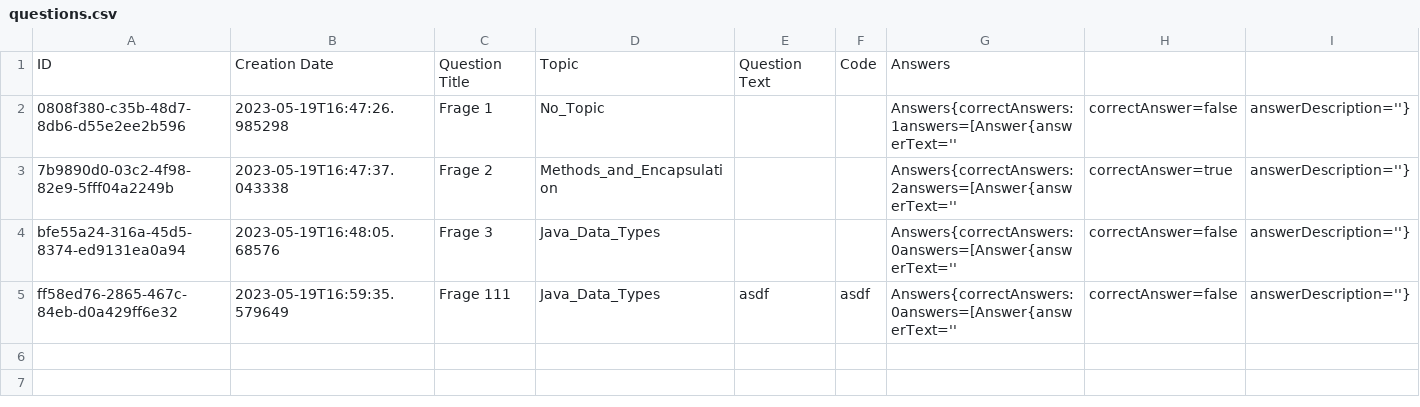
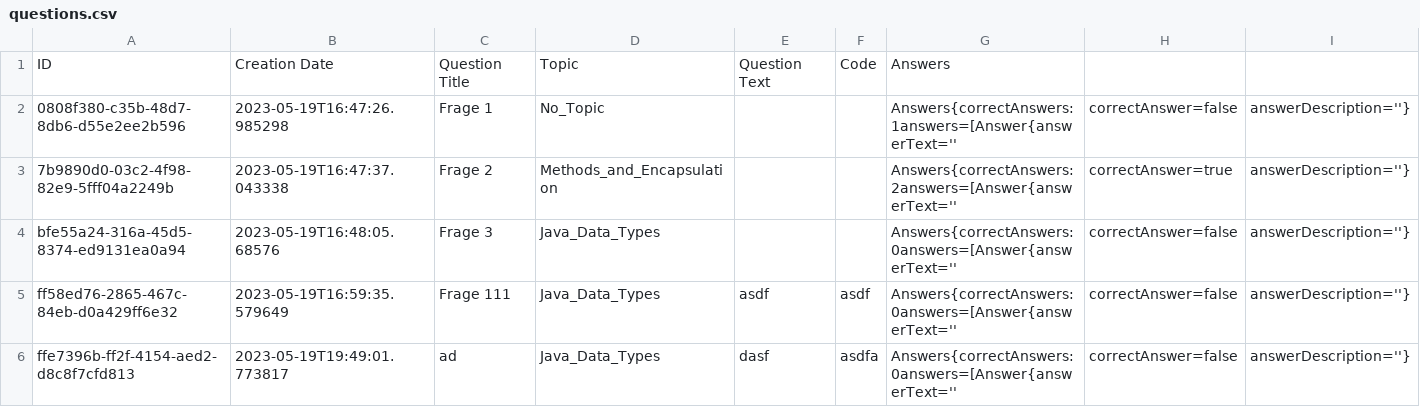
Before and after one commit to KuestenFlunder/ExamCreator, a CSV file: questions.csv, drawn as a sheet; only a part is shown; rows hold the shown columns only; the diff names each change by its address in the sheet, - before the commit and + after, or states it on an @@ line.

Commit message:
Add JsonRiter() does not add the correkt answerList.

```diff
--- a/questions.csv
+++ b/questions.csv
+row 6: ffe7396b-ff2f-4154-aed2-d8c8f7cfd813 | 2023-05-19T19:49:01.773817 | ad | Java_Data_Types | dasf | asdfa | Answers{correctAnswers: 0answers=[Answer{answerText='' | correctAnswer=false | answerDescription=''}
```
Also changed, not shown: 9 other files.
